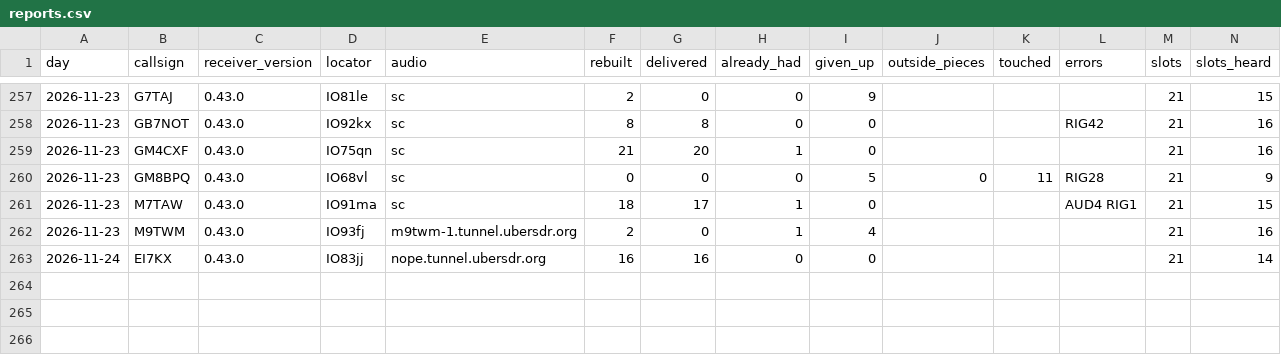
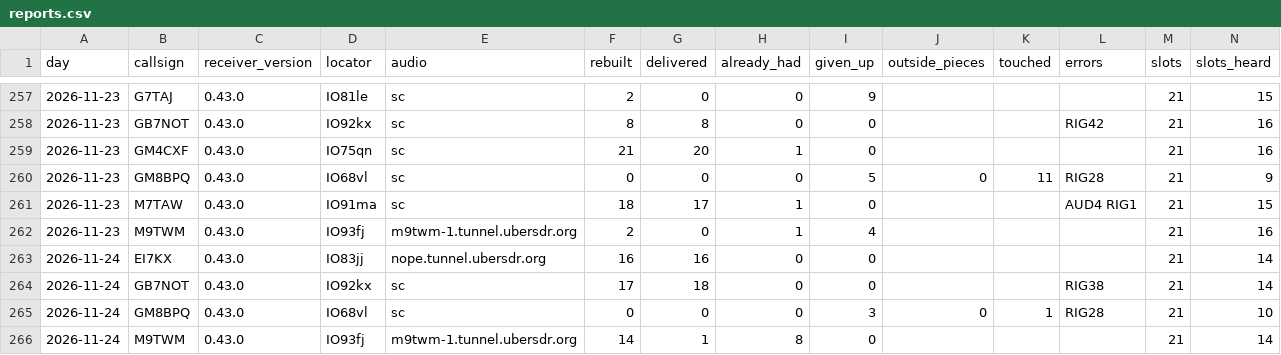
Before and after one commit to packet-net/pdn-mailcast, a CSV file: reports/data/reports.csv, drawn as a sheet; only a part is shown, gaps mark what is left out; rows hold the shown columns only; the diff names each change by its address in the sheet, - before the commit and + after, or states it on an @@ line.

```diff
--- a/reports/data/reports.csv
+++ b/reports/data/reports.csv
+row 264: 2026-11-24 | GB7NOT | 0.43.0 | IO92kx | sc | 17 | 18 | 0 | 0 |  |  | RIG38 | 21 | 14
+row 265: 2026-11-24 | GM8BPQ | 0.43.0 | IO68vl | sc | 0 | 0 | 0 | 3 | 0 | 1 | RIG28 | 21 | 10
+row 266: 2026-11-24 | M9TWM | 0.43.0 | IO93fj | m9twm-1.tunnel.ubersdr.org | 14 | 1 | 8 | 0 |  |  |  | 21 | 14
```
Also changed, not shown: reports/data/slots.csv, reports/data/stations.csv.
